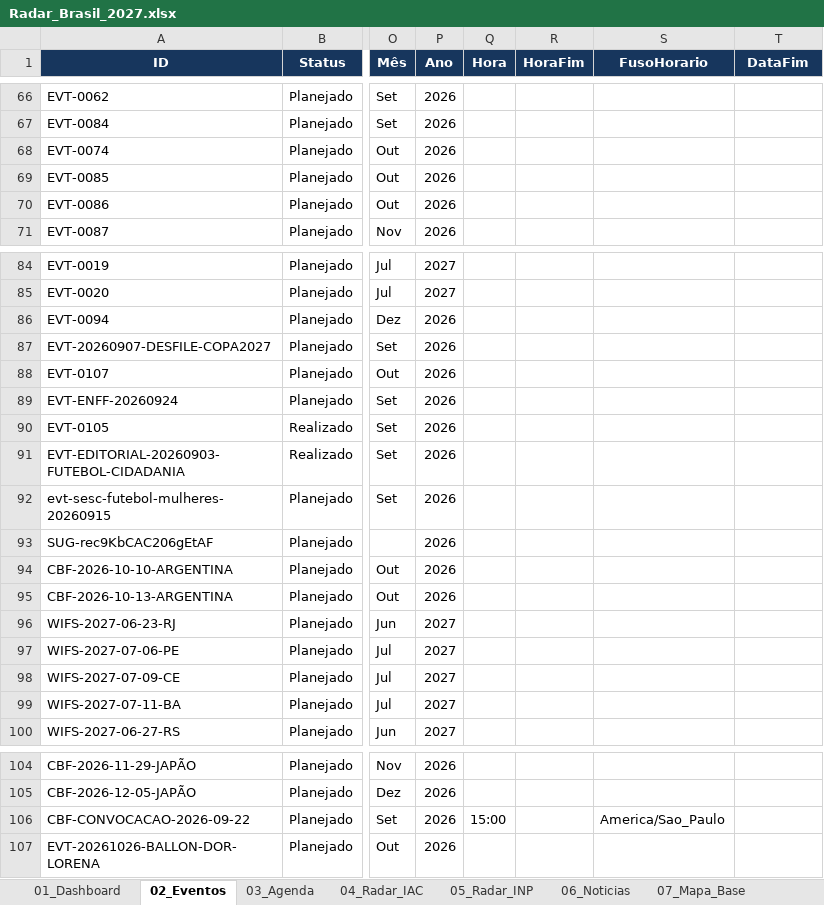
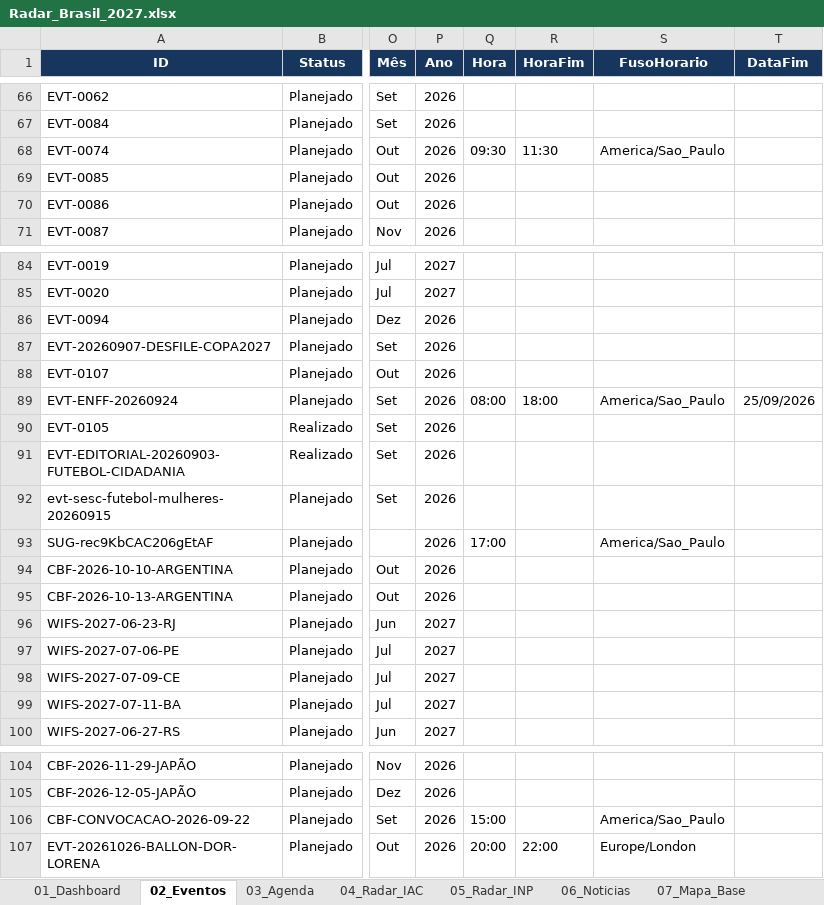
Before and after one commit to robertovitor/radar-brasil-2027, an Excel workbook: Radar_Brasil_2027.xlsx, sheet 02_Eventos, drawn as a sheet; only a part is shown, gaps mark what is left out; values as stored, in another font and other column widths than the file's, no borders; conditional formats and table styles not drawn; the diff names each change by its address in the sheet, - before the commit and + after, or states it on an @@ line.

```diff
--- a/Radar_Brasil_2027.xlsx (sheet 02_Eventos)
+++ b/Radar_Brasil_2027.xlsx (sheet 02_Eventos)
-Q68 (Hora): (empty)
+Q68 (Hora): 09:30
-R68 (HoraFim): (empty)
+R68 (HoraFim): 11:30
-S68 (FusoHorario): (empty)
+S68 (FusoHorario): America/Sao_Paulo
-Q89 (Hora): (empty)
+Q89 (Hora): 08:00
-R89 (HoraFim): (empty)
+R89 (HoraFim): 18:00
-S89 (FusoHorario): (empty)
+S89 (FusoHorario): America/Sao_Paulo
-T89 (DataFim): (empty)
+T89 (DataFim): 25/09/2026
-Q93 (Hora): (empty)
+Q93 (Hora): 17:00
-S93 (FusoHorario): (empty)
+S93 (FusoHorario): America/Sao_Paulo
-Q107 (Hora): (empty)
+Q107 (Hora): 20:00
-R107 (HoraFim): (empty)
+R107 (HoraFim): 22:00
-S107 (FusoHorario): (empty)
+S107 (FusoHorario): Europe/London
```
